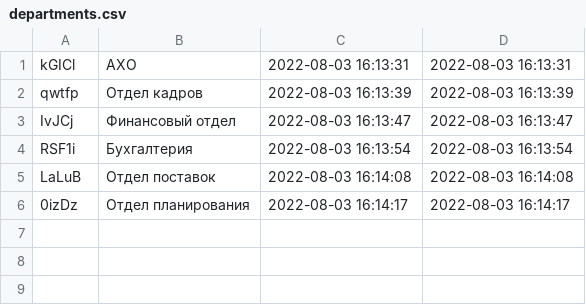
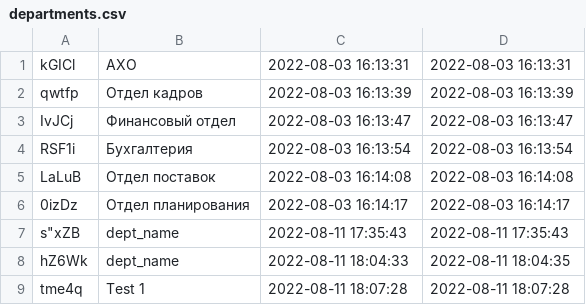
Before and after one commit to eamoe/python-course, a CSV file: telegram_bot_organization/departments.csv, drawn as a sheet.

Commit message:
Added create dept and salary options

```diff
--- a/telegram_bot_organization/departments.csv
+++ b/telegram_bot_organization/departments.csv
@@ -6 +6,4 @@ LaLuB;Отдел поставок;2022-08-03 16:14:08;2022-08-03 16:14:08
 0izDz;Отдел планирования;2022-08-03 16:14:17;2022-08-03 16:14:17
+s"xZB;dept_name;2022-08-11 17:35:43;2022-08-11 17:35:43
+hZ6Wk;dept_name;2022-08-11 18:04:33;2022-08-11 18:04:35
+tme4q;Test 1;2022-08-11 18:07:28;2022-08-11 18:07:28
```
Also changed, not shown: telegram_bot_organization/salaries.csv, 4 other files.
